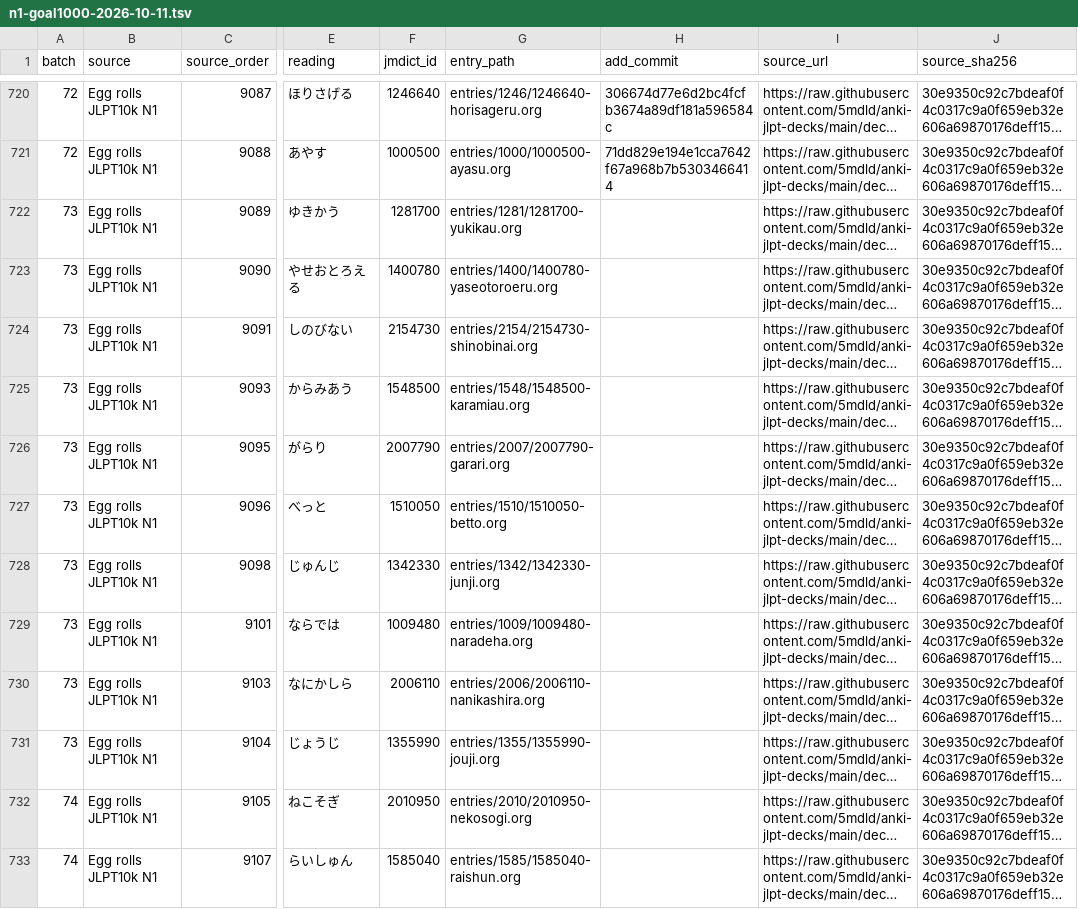
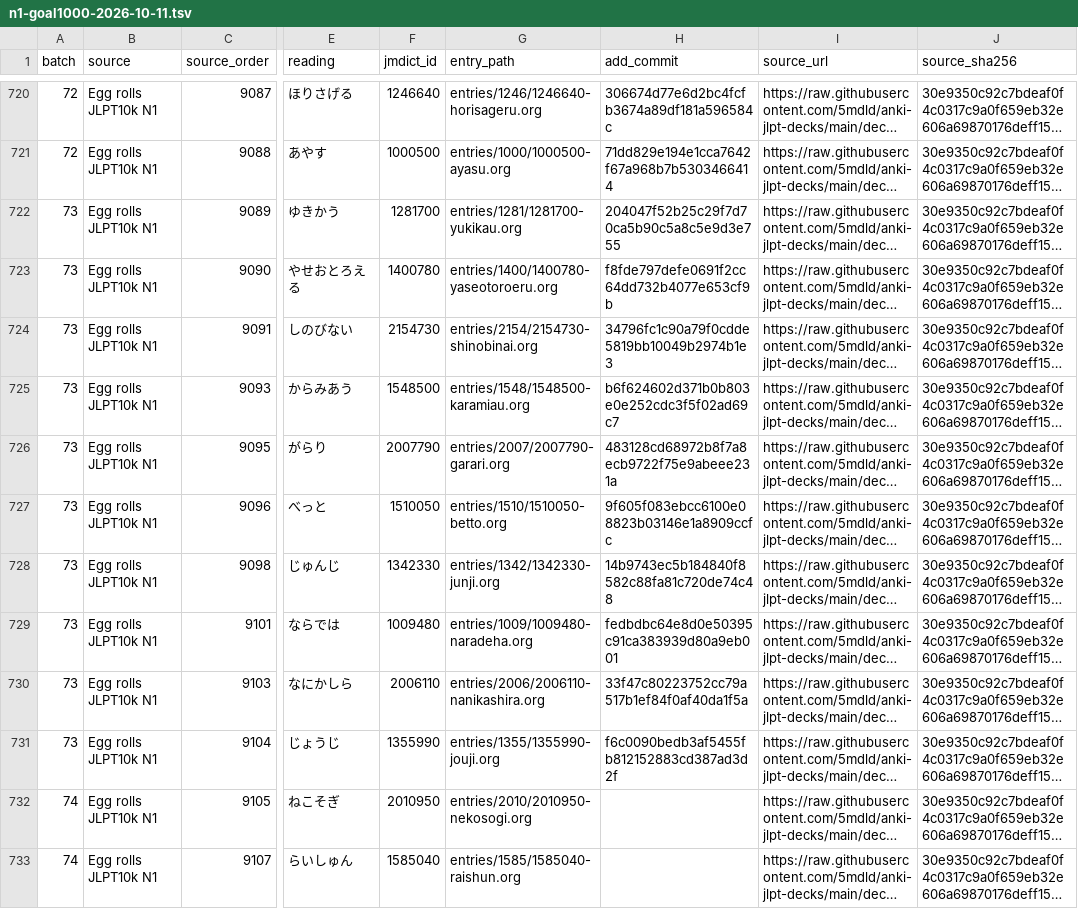
Before and after one commit to shogi-dojo/jibiki, a TSV file: docs/n1-goal1000-2026-10-11.tsv, drawn as a sheet; only a part is shown, gaps mark what is left out; long unchanged cells end in …; the diff names each change by its address in the sheet, - before the commit and + after, or states it on an @@ line.

Commit message:
docs: record 730-word checkpoint for N1 goal

```diff
--- a/docs/n1-goal1000-2026-10-11.tsv
+++ b/docs/n1-goal1000-2026-10-11.tsv
-H722 (add_commit): (empty)
+H722 (add_commit): 204047f52b25c29f7d70ca5b90c5a8c5e9d3e755
-H723 (add_commit): (empty)
+H723 (add_commit): f8fde797defe0691f2cc64dd732b4077e653cf9b
-H724 (add_commit): (empty)
+H724 (add_commit): 34796fc1c90a79f0cdde5819bb10049b2974b1e3
-H725 (add_commit): (empty)
+H725 (add_commit): b6f624602d371b0b803e0e252cdc3f5f02ad69c7
-H726 (add_commit): (empty)
+H726 (add_commit): 483128cd68972b8f7a8ecb9722f75e9abeee231a
-H727 (add_commit): (empty)
+H727 (add_commit): 9f605f083ebcc6100e08823b03146e1a8909ccfc
-H728 (add_commit): (empty)
+H728 (add_commit): 14b9743ec5b184840f8582c88fa81c720de74c48
-H729 (add_commit): (empty)
+H729 (add_commit): fedbdbc64e8d0e50395c91ca383939d80a9eb001
-H730 (add_commit): (empty)
+H730 (add_commit): 33f47c80223752cc79a517b1ef84f0af40da1f5a
-H731 (add_commit): (empty)
+H731 (add_commit): f6c0090bedb3af5455fb812152883cd387ad3d2f
```
Also changed, not shown: 1 other file.
